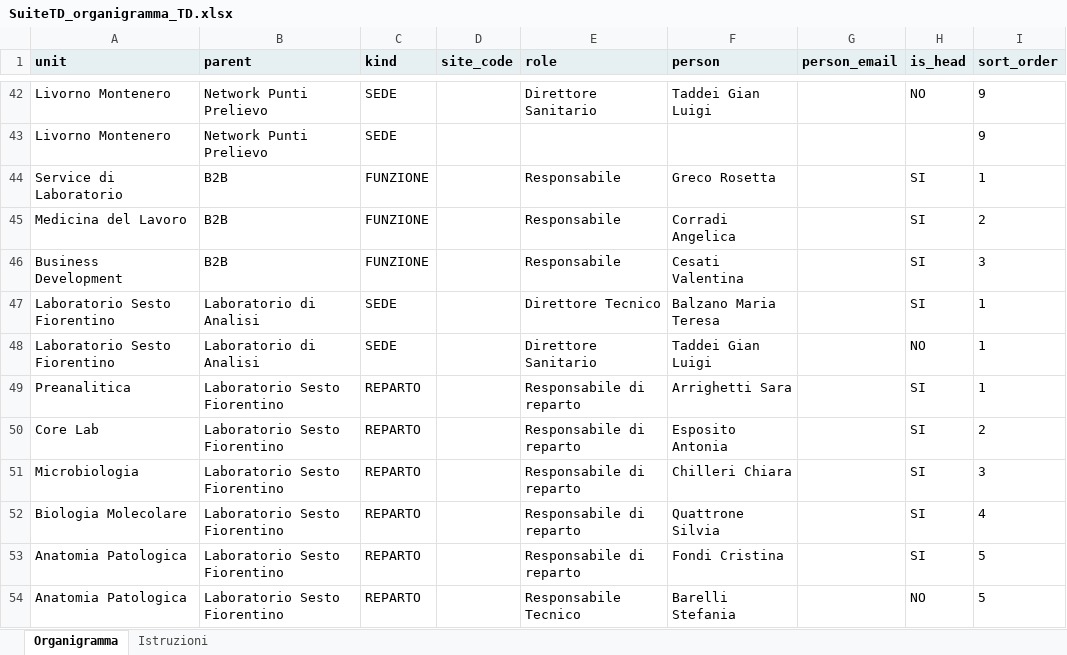
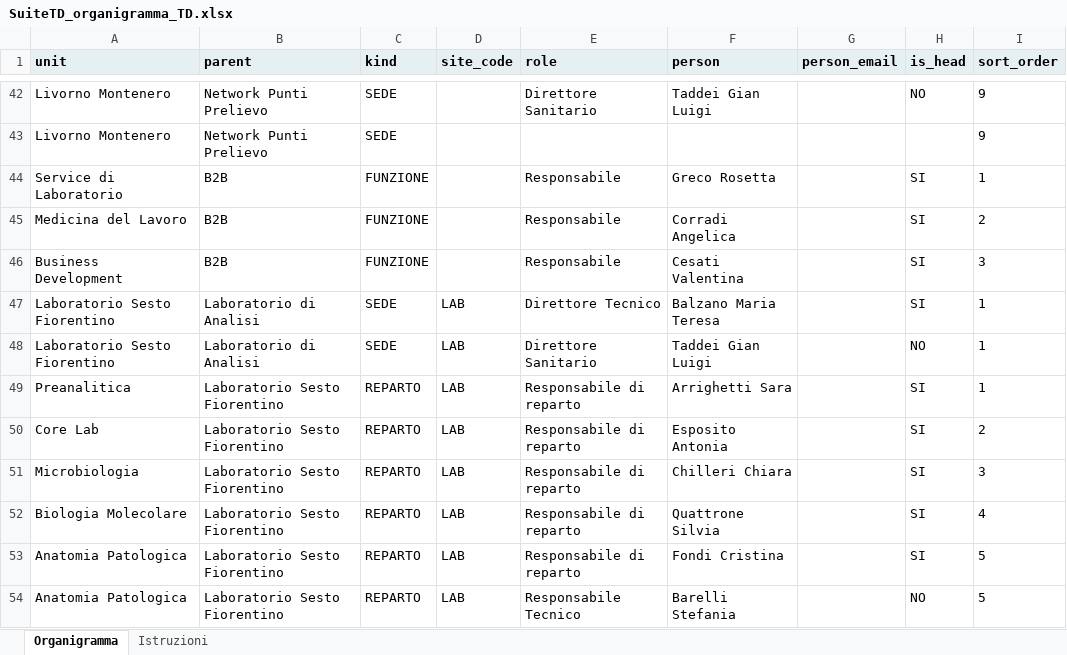
Before and after one commit to td-suite/suite, an Excel workbook: docs/SuiteTD_organigramma_TD.xlsx, sheet Organigramma, drawn as a sheet; only a part is shown, gaps mark what is left out; values as stored, in another font and other column widths than the file's, no borders; the diff names each change by its address in the sheet, - before the commit and + after, or states it on an @@ line.

Commit message:
Suite TD: v.09

```diff
--- a/docs/SuiteTD_organigramma_TD.xlsx (sheet Organigramma)
+++ b/docs/SuiteTD_organigramma_TD.xlsx (sheet Organigramma)
-D47:D54 (site_code): (empty)
+D47:D54 (site_code): LAB
```
Also changed, not shown: 11 other files.
